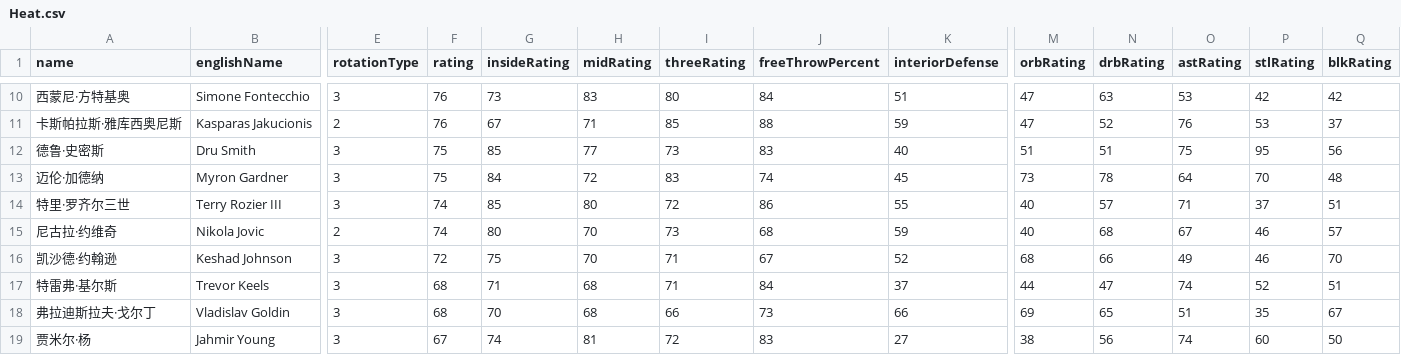
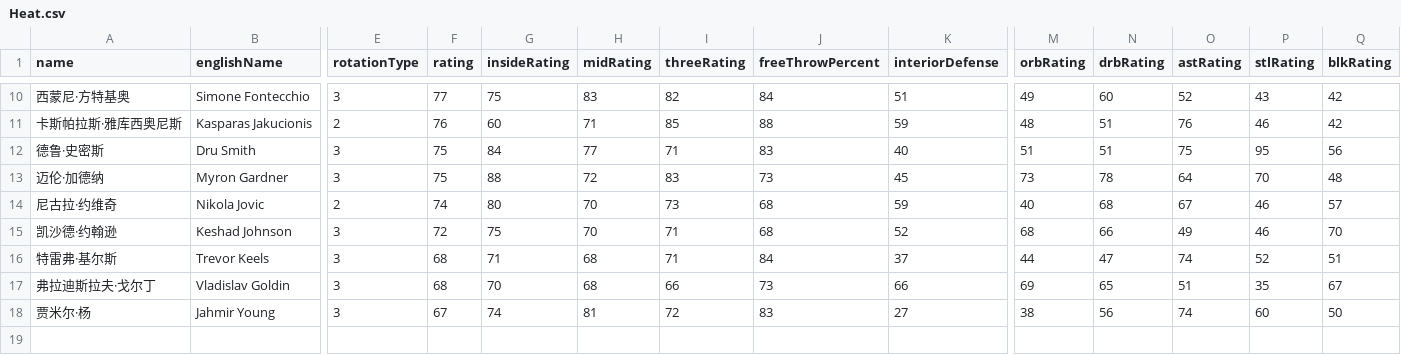
Before and after one commit to MikeYan01/NBA-Sim-Web, a CSV file: nba-sim-web/public/data/rosters/Heat.csv, drawn as a sheet; only a part is shown, gaps mark what is left out; removed rows and columns are numbered as before the commit, all else as after; rows hold the shown columns only; the diff covers the shown part only; the diff names each change by its address in the sheet, - before the commit and + after, or states it on an @@ line.

```diff
--- a/nba-sim-web/public/data/rosters/Heat.csv
+++ b/nba-sim-web/public/data/rosters/Heat.csv
-F10 (rating): 76
+F10 (rating): 77
-G10 (insideRating): 73
+G10 (insideRating): 75
-I10 (threeRating): 80
+I10 (threeRating): 82
-M10 (orbRating): 47
+M10 (orbRating): 49
-N10 (drbRating): 63
+N10 (drbRating): 60
-O10 (astRating): 53
+O10 (astRating): 52
-P10 (stlRating): 42
+P10 (stlRating): 43
-G11 (insideRating): 67
+G11 (insideRating): 60
-M11 (orbRating): 47
+M11 (orbRating): 48
-N11 (drbRating): 52
+N11 (drbRating): 51
-P11 (stlRating): 53
+P11 (stlRating): 46
-Q11 (blkRating): 37
+Q11 (blkRating): 42
-G12 (insideRating): 85
+G12 (insideRating): 84
-I12 (threeRating): 73
+I12 (threeRating): 71
-G13 (insideRating): 84
+G13 (insideRating): 88
-J13 (freeThrowPercent): 74
+J13 (freeThrowPercent): 73
-row 14: 特里·罗齐尔三世 | Terry Rozier III | 3 | 74 | 85 | 80 | 72 | 86 | 55 | 40 | 57 | 71 | 37 | 51
-J15 (freeThrowPercent): 67
+J15 (freeThrowPercent): 68
```
Also changed, not shown: 2 added rows, 2 removed rows and 29 edited cells elsewhere in this file, nba-sim-web/public/data/rosters/Grizzlies.csv, nba-sim-web/public/data/rosters/Jazz.csv, 28 other files.
